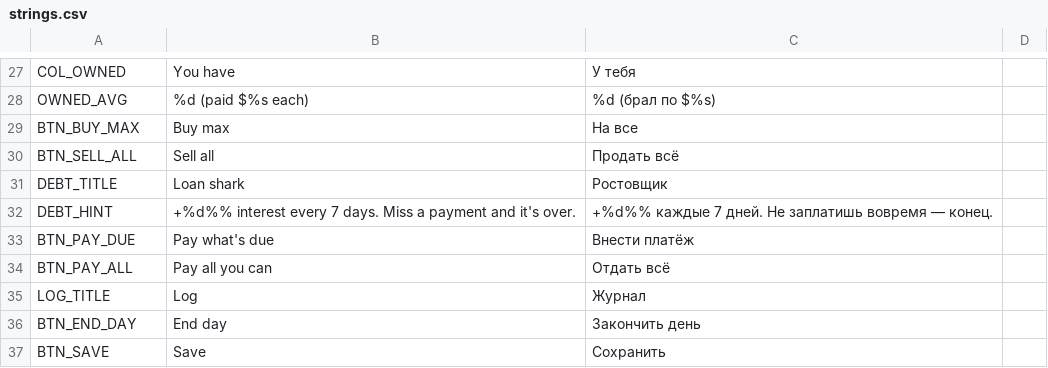
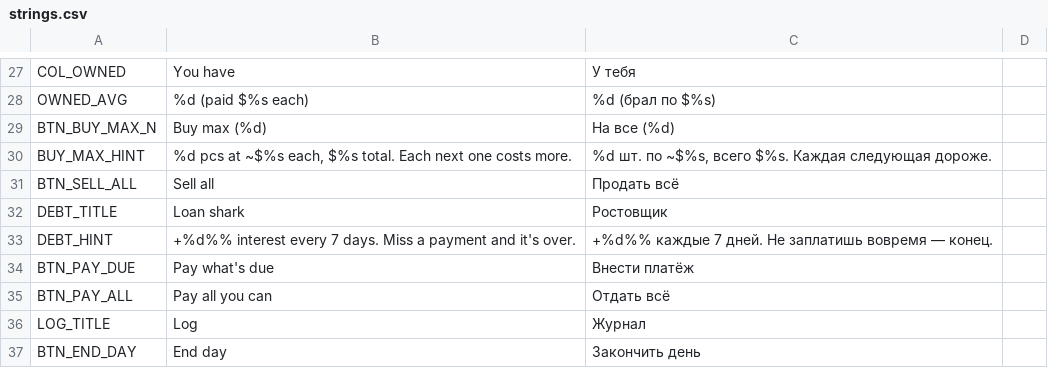
Before and after one commit to curstfear/illegal-empire, a CSV file: data/i18n/strings.csv, drawn as a sheet; only a part is shown, gaps mark what is left out; the shorter side is filled out with more unchanged rows; removed rows and columns are numbered as before the commit, all else as after; the diff covers the shown part only; the diff names each change by its address in the sheet, - before the commit and + after, or states it on an @@ line.

```diff
--- a/data/i18n/strings.csv
+++ b/data/i18n/strings.csv
-row 29: BTN_BUY_MAX | Buy max | На все
+row 29: BTN_BUY_MAX_N | Buy max (%d) | На все (%d)
+row 30: BUY_MAX_HINT | %d pcs at ~$%s each, $%s total. Each next one costs more. | %d шт. по ~$%s, всего $%s. Каждая следующая дороже.
```
Also changed, not shown: 46 added rows elsewhere in this file, 22 other files.
